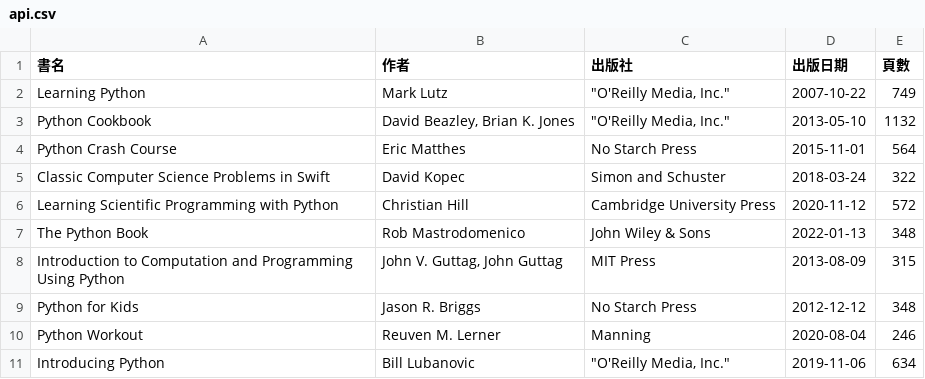
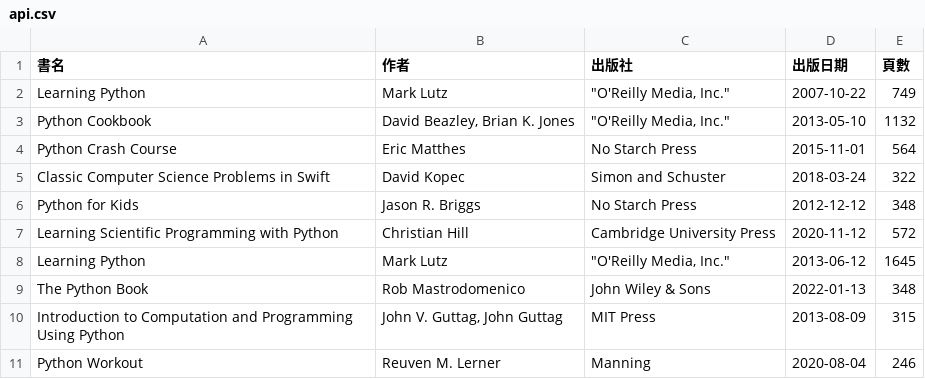
Before and after one commit to shadow-fun/midterm-crawler, a CSV file: api.csv, drawn as a sheet.

```diff
--- a/api.csv
+++ b/api.csv
@@ -5,7 +5,7 @@ Python Crash Course,Eric Matthes,No Starch Press,2015-11-01,564
 Classic Computer Science Problems in Swift,David Kopec,Simon and Schuster,2018-03-24,322
+Python for Kids,Jason R. Briggs,No Starch Press,2012-12-12,348
 Learning Scientific Programming with Python,Christian Hill,Cambridge University Press,2020-11-12,572
+Learning Python,Mark Lutz,"""O'Reilly Media, Inc.""",2013-06-12,1645
 The Python Book,Rob Mastrodomenico,John Wiley & Sons,2022-01-13,348
 Introduction to Computation and Programming Using Python,"John V. Guttag, John Guttag",MIT Press,2013-08-09,315
-Python for Kids,Jason R. Briggs,No Starch Press,2012-12-12,348
 Python Workout,Reuven M. Lerner,Manning,2020-08-04,246
-Introducing Python,Bill Lubanovic,"""O'Reilly Media, Inc.""",2019-11-06,634
```
